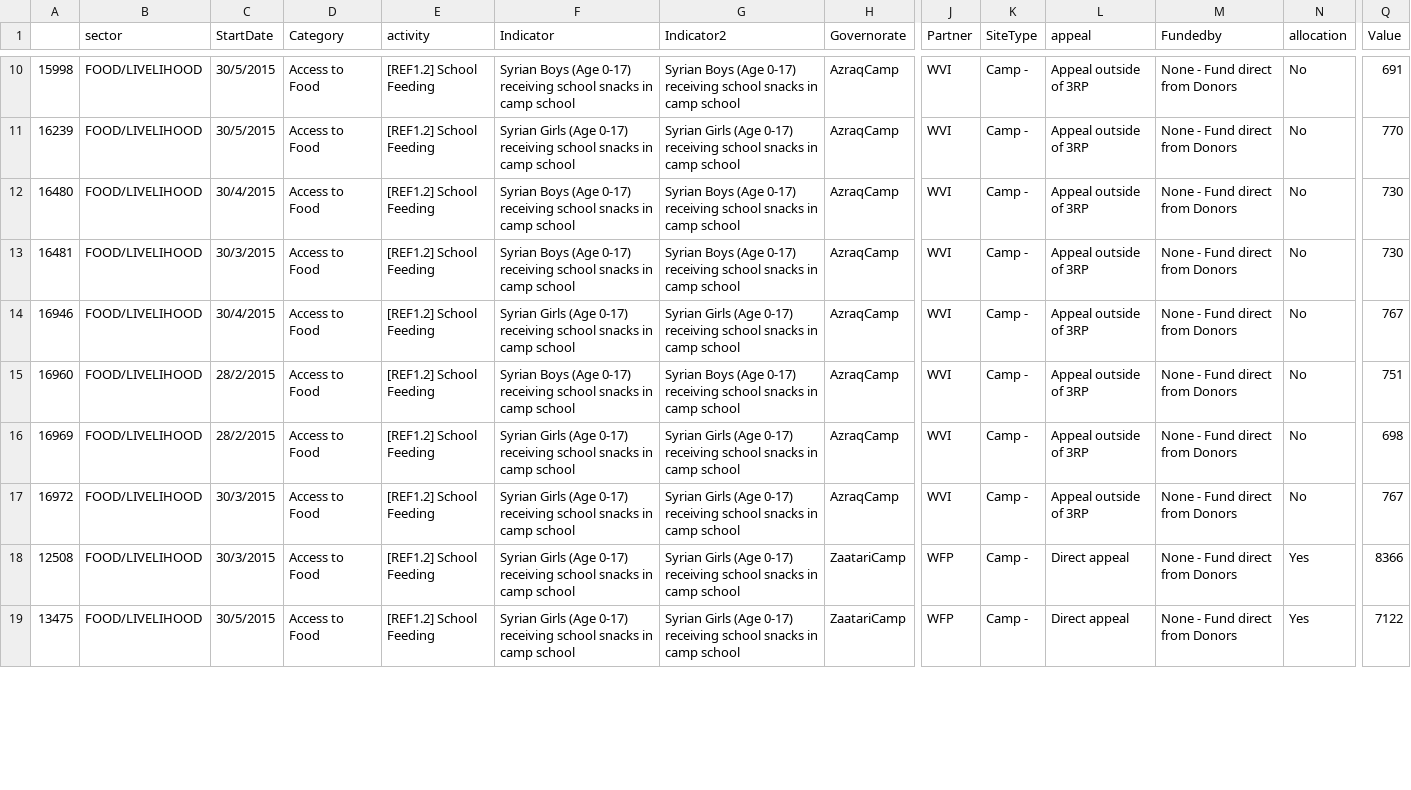
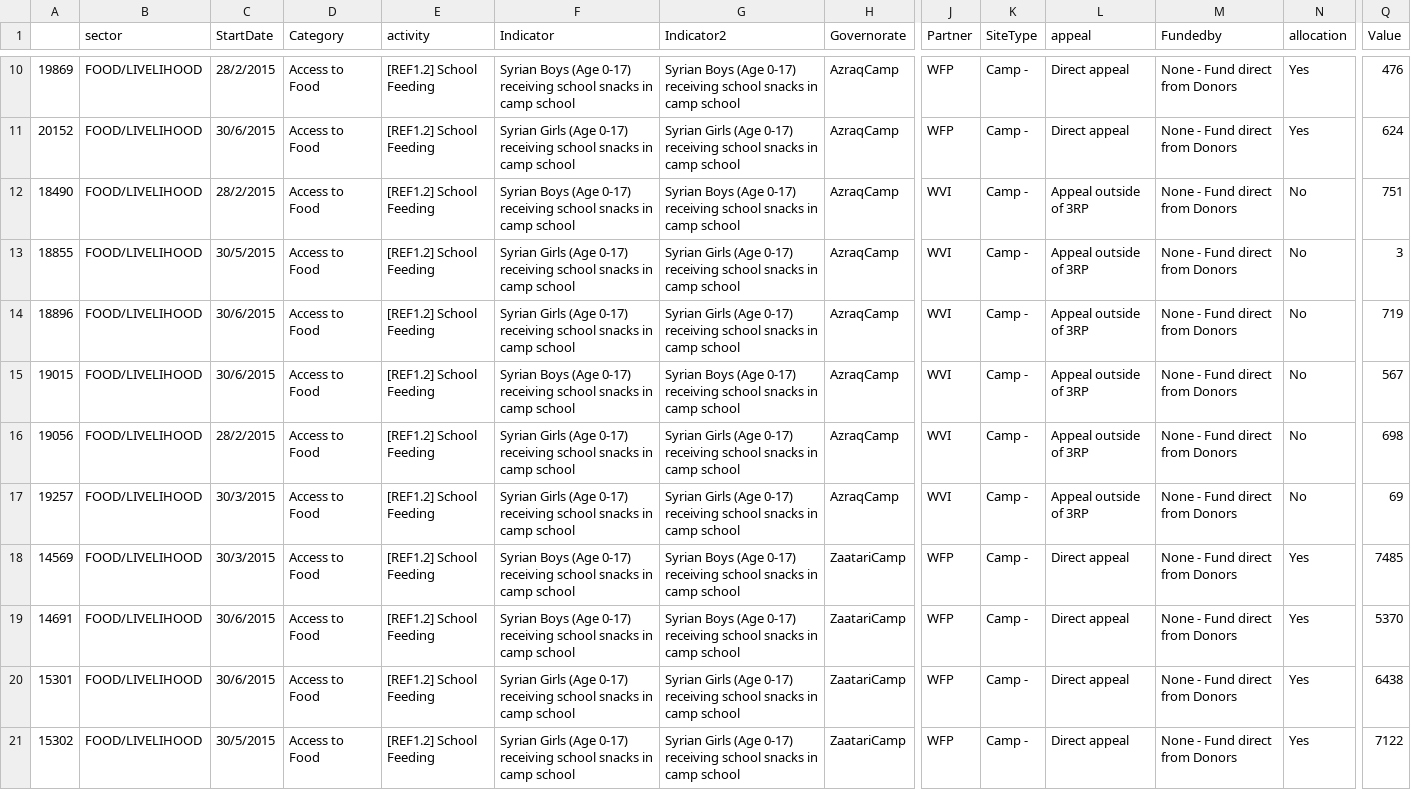
Before and after one commit to unhcr-jordan/unhcr-jordan.github.io, a CSV file: sectors/2015/food/dataother.csv, drawn as a sheet; only a part is shown, gaps mark what is left out; addresses are those after the commit; rows hold the shown columns only; the diff covers the shown part only; the diff names each change by its address in the sheet, - before the commit and + after, or states it on an @@ line.

```diff
--- a/sectors/2015/food/dataother.csv
+++ b/sectors/2015/food/dataother.csv
-A10: 15998
+A10: 19869
-C10 (StartDate): 30/5/2015
+C10 (StartDate): 28/2/2015
-J10:J11 (Partner): WVI
+J10:J11 (Partner): WFP
-L10:L11 (appeal): Appeal outside of 3RP
+L10:L11 (appeal): Direct appeal
-N10:N11 (allocation): No
+N10:N11 (allocation): Yes
-Q10 (Value): 691
+Q10 (Value): 476
-A11: 16239
+A11: 20152
-C11 (StartDate): 30/5/2015
+C11 (StartDate): 30/6/2015
-Q11 (Value): 770
+Q11 (Value): 624
-A12: 16480
+A12: 18490
-C12 (StartDate): 30/4/2015
+C12 (StartDate): 28/2/2015
-Q12 (Value): 730
+Q12 (Value): 751
-A13: 16481
+A13: 18855
-C13 (StartDate): 30/3/2015
+C13 (StartDate): 30/5/2015
-F13 (Indicator): Syrian Boys (Age 0-17)…
+F13 (Indicator): Syrian Girls (Age 0-17)…
-G13 (Indicator2): Syrian Boys (Age 0-17)…
+G13 (Indicator2): Syrian Girls (Age 0-17)…
-Q13 (Value): 730
+Q13 (Value): 3
-A14: 16946
+A14: 18896
-C14 (StartDate): 30/4/2015
+C14 (StartDate): 30/6/2015
-Q14 (Value): 767
+Q14 (Value): 719
-A15: 16960
+A15: 19015
-C15 (StartDate): 28/2/2015
+C15 (StartDate): 30/6/2015
-Q15 (Value): 751
+Q15 (Value): 567
-A16: 16969
+A16: 19056
-A17: 16972
+A17: 19257
-Q17 (Value): 767
+Q17 (Value): 69
+row 18: 14569 | FOOD/LIVELIHOOD | 30/3/2015 | Access to Food | [REF1.2] School Feeding | Syrian Boys (Age 0-17) receiving school snacks in camp school | Syrian Boys (Age 0-17) receiving school snacks in camp school | ZaatariCamp | WFP | Camp - | Direct appeal | None - Fund direct from Donors | Yes | 7485
+row 19: 14691 | FOOD/LIVELIHOOD | 30/6/2015 | Access to Food | [REF1.2] School Feeding | Syrian Boys (Age 0-17) receiving school snacks in camp school | Syrian Boys (Age 0-17) receiving school snacks in camp school | ZaatariCamp | WFP | Camp - | Direct appeal | None - Fund direct from Donors | Yes | 5370
-A20: 12508
+A20: 15301
-C20 (StartDate): 30/3/2015
+C20 (StartDate): 30/6/2015
-Q20 (Value): 8366
+Q20 (Value): 6438
-A21: 13475
+A21: 15302
```
Also changed, not shown: 66 edited cells elsewhere in this file, 14 other files.
